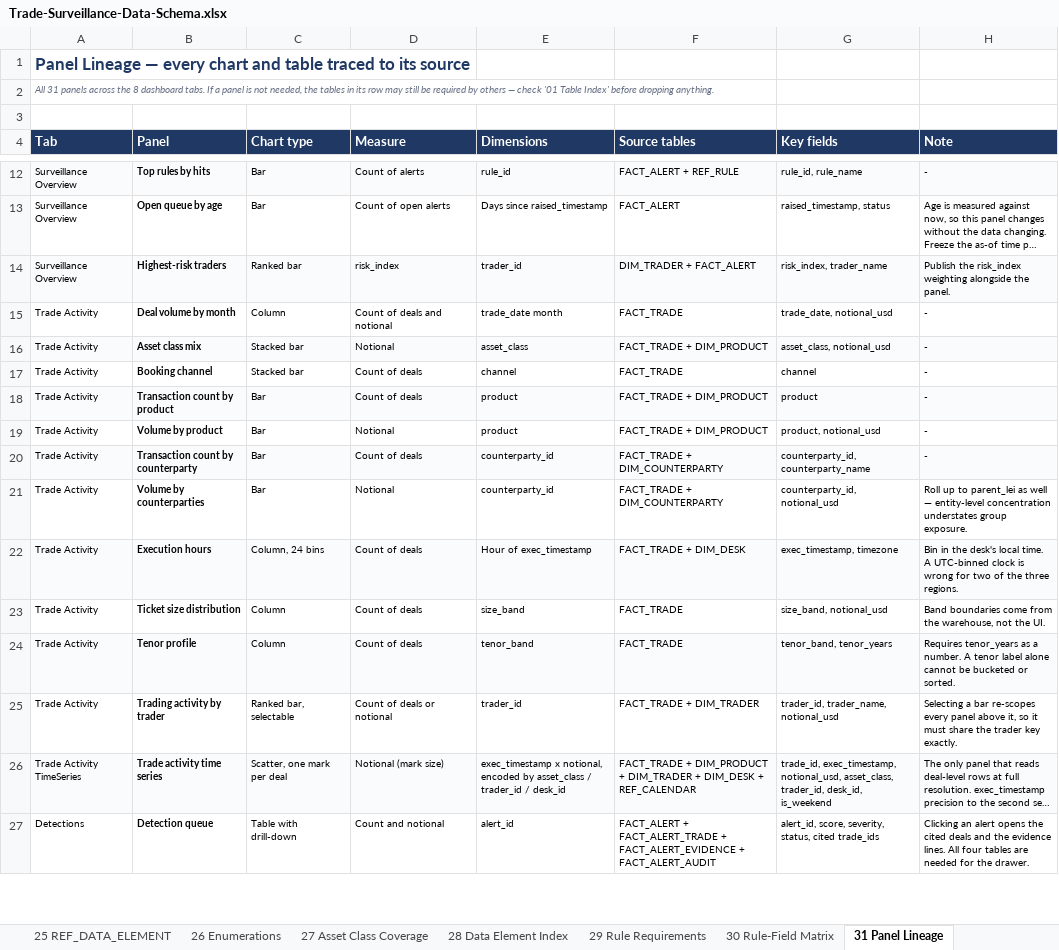
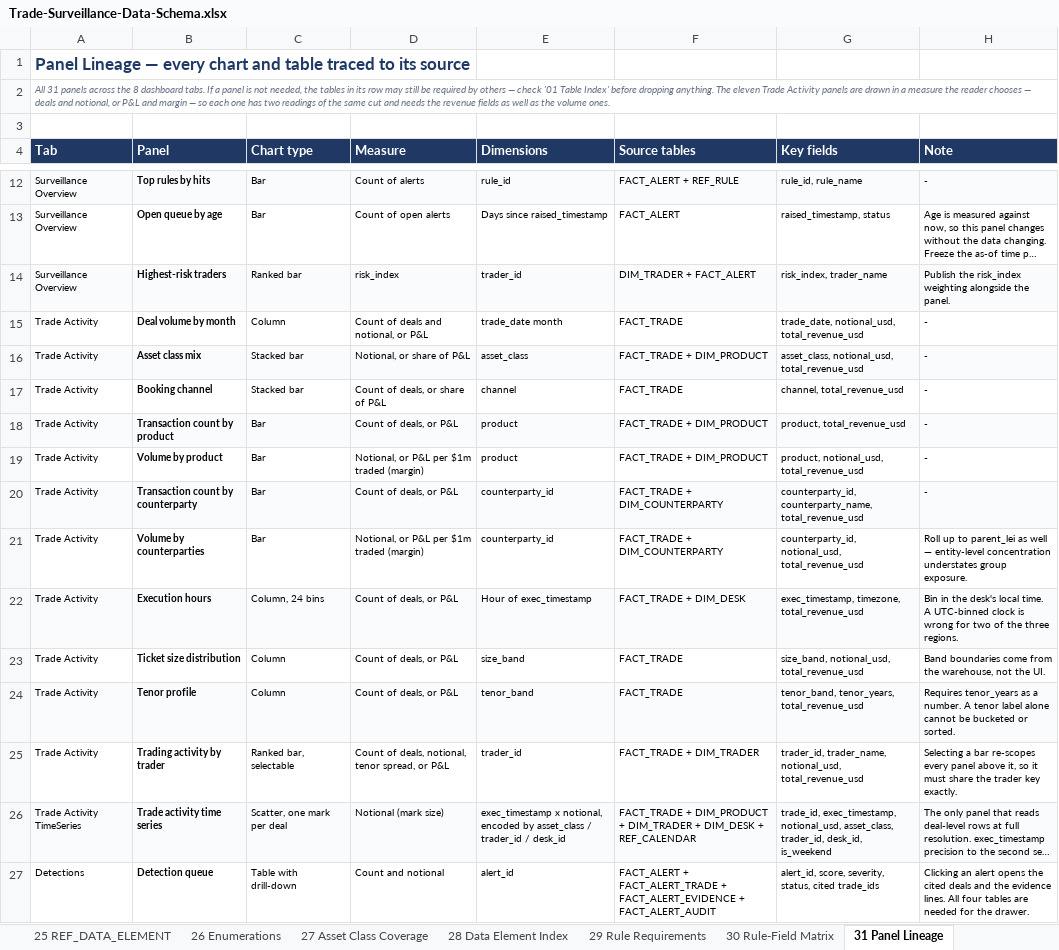
Before and after one commit to Runelord1999/DBS, an Excel workbook: Trade-Surveillance-Data-Schema.xlsx, sheet 31 Panel Lineage, drawn as a sheet; only a part is shown, gaps mark what is left out; long unchanged cells end in …; values as stored, in another font and other column widths than the file's, no borders; table styles not drawn; the diff names each change by its address in the sheet, - before the commit and + after, or states it on an @@ line.

```diff
--- a/Trade-Surveillance-Data-Schema.xlsx (sheet 31 Panel Lineage)
+++ b/Trade-Surveillance-Data-Schema.xlsx (sheet 31 Panel Lineage)
-A2 (Tab): …dropping anything.
+A2 (Tab): …dropping anything. The eleven Trade Activity panels are drawn in a measure the reader chooses — deals and notional, or P&L and margin — so each one has two readings of the same cut and needs the revenue fields as well as the volume ones.
-D15 (Measure): Count of deals and notional
+D15 (Measure): Count of deals and notional, or P&L
-G15 (Key fields): trade_date, notional_usd
+G15 (Key fields): trade_date, notional_usd, total_revenue_usd
-D16 (Measure): Notional
+D16 (Measure): Notional, or share of P&L
-G16 (Key fields): asset_class, notional_usd
+G16 (Key fields): asset_class, notional_usd, total_revenue_usd
-D17 (Measure): Count of deals
+D17 (Measure): Count of deals, or share of P&L
-G17 (Key fields): channel
+G17 (Key fields): channel, total_revenue_usd
-D18 (Measure): Count of deals
+D18 (Measure): Count of deals, or P&L
-G18 (Key fields): product
+G18 (Key fields): product, total_revenue_usd
-D19 (Measure): Notional
+D19 (Measure): Notional, or P&L per $1m traded (margin)
-G19 (Key fields): product, notional_usd
+G19 (Key fields): product, notional_usd, total_revenue_usd
-D20 (Measure): Count of deals
+D20 (Measure): Count of deals, or P&L
-G20 (Key fields): counterparty_id, counterparty_name
+G20 (Key fields): counterparty_id, counterparty_name, total_revenue_usd
-D21 (Measure): Notional
+D21 (Measure): Notional, or P&L per $1m traded (margin)
-G21 (Key fields): counterparty_id, notional_usd
+G21 (Key fields): counterparty_id, notional_usd, total_revenue_usd
-D22:D24 (Measure): Count of deals
+D22:D24 (Measure): Count of deals, or P&L
-G22 (Key fields): exec_timestamp, timezone
+G22 (Key fields): exec_timestamp, timezone, total_revenue_usd
-G23 (Key fields): size_band, notional_usd
+G23 (Key fields): size_band, notional_usd, total_revenue_usd
-G24 (Key fields): tenor_band, tenor_years
+G24 (Key fields): tenor_band, tenor_years, total_revenue_usd
-D25 (Measure): Count of deals or notional
+D25 (Measure): Count of deals, notional, tenor spread, or P&L
-G25 (Key fields): trader_id, trader_name, notional_usd
+G25 (Key fields): trader_id, trader_name, notional_usd, total_revenue_usd
```
Also changed, not shown: sheet 02 FACT_TRADE, sheet 33 Open Gaps, sheet 01 Table Index, Trade-Monitoring-Source-Data-Checklist.xlsx, 2 other files.
